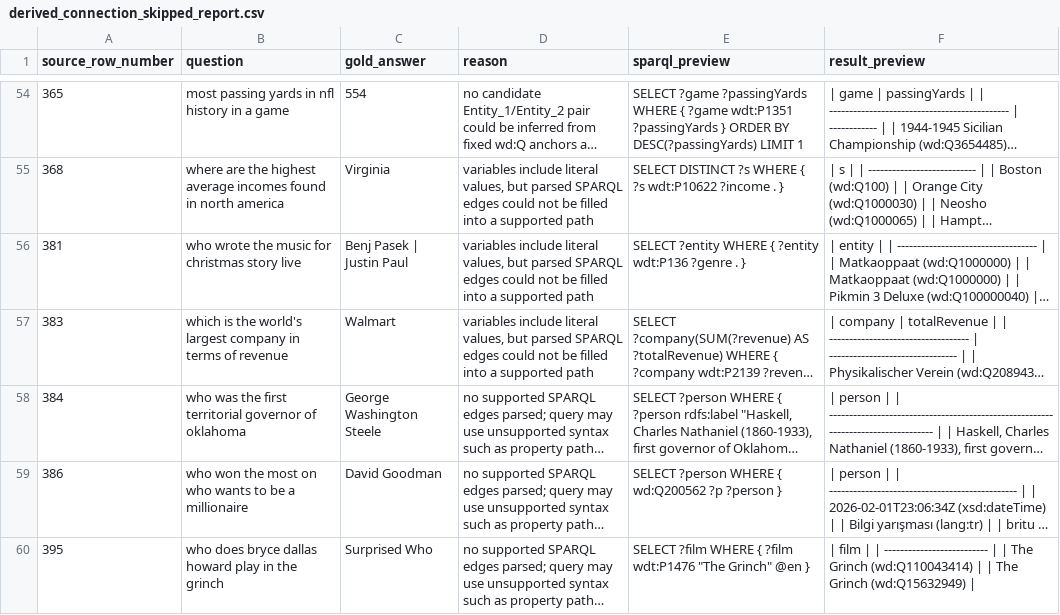
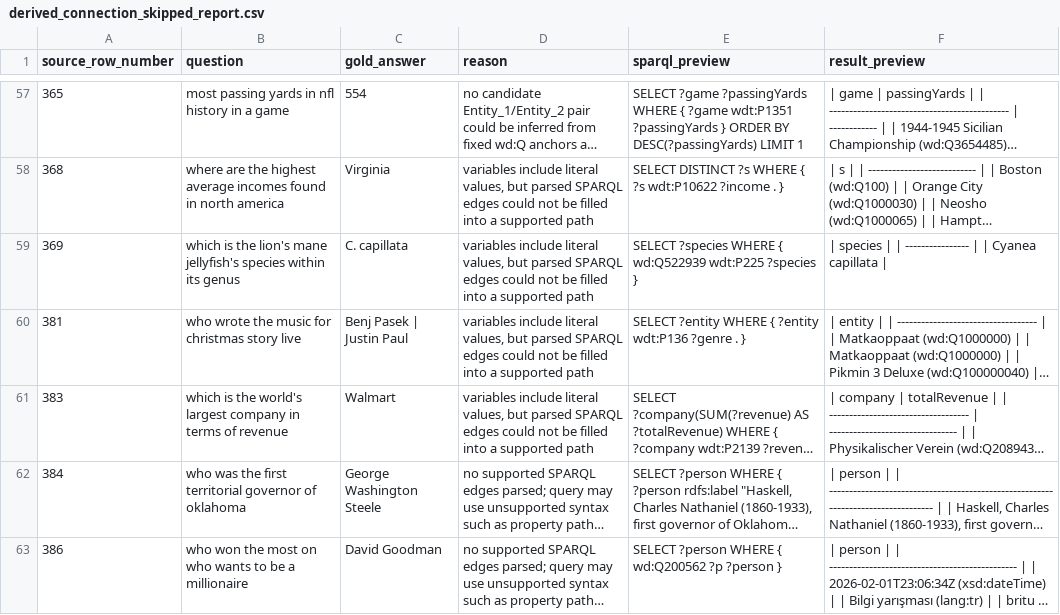
Before and after one commit to pluplu77/Post_processing, a CSV file: 2nd_test/derived_connection_skipped_report.csv, drawn as a sheet; only a part is shown, gaps mark what is left out; the shorter side is filled out with more unchanged rows; long unchanged cells end in …; the diff covers the shown part only; the diff names each change by its address in the sheet, - before the commit and + after, or states it on an @@ line.

```diff
--- a/2nd_test/derived_connection_skipped_report.csv
+++ b/2nd_test/derived_connection_skipped_report.csv
+row 59: 369 | which is the lion's mane jellyfish's species within its genus | C. capillata | variables include literal values, but parsed SPARQL edges could not be filled into a supported path | SELECT ?species WHERE { wd:Q522939 wdt:P225 ?species } | | species | | ---------------- | | Cyanea capillata
```
Also changed, not shown: 8 added rows and 4 edited cells elsewhere in this file, 2nd_test/derived_connection_output.csv, 1 other file.
